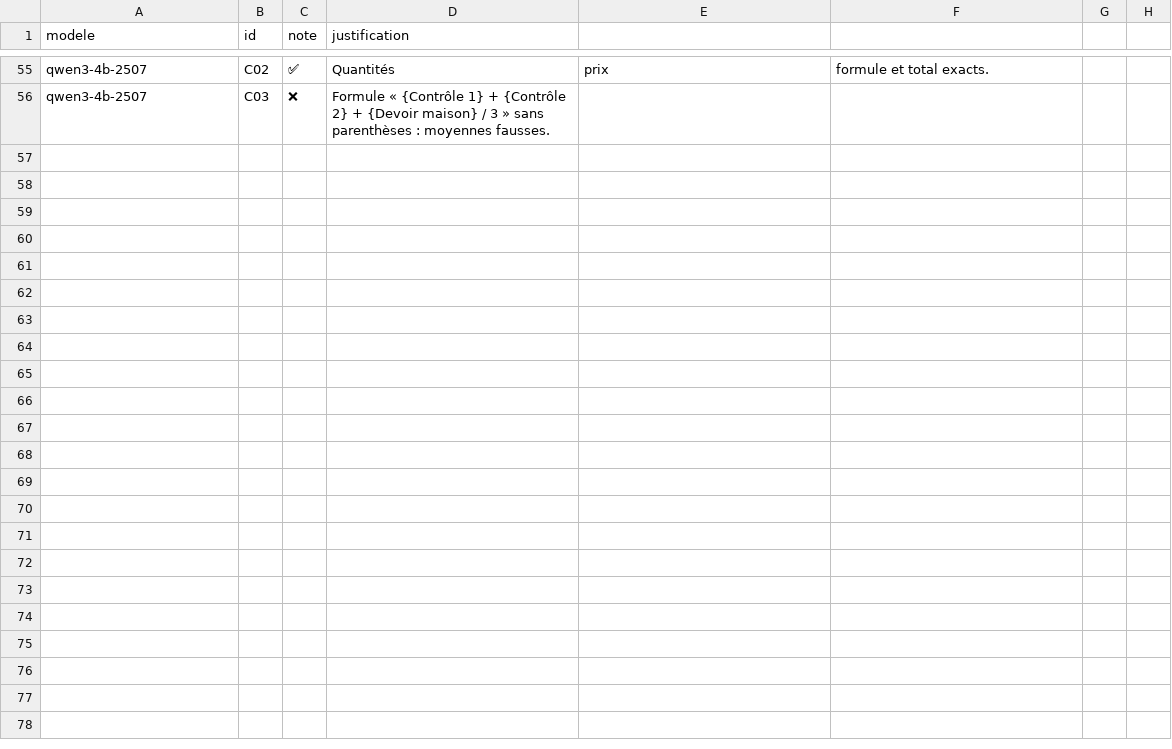
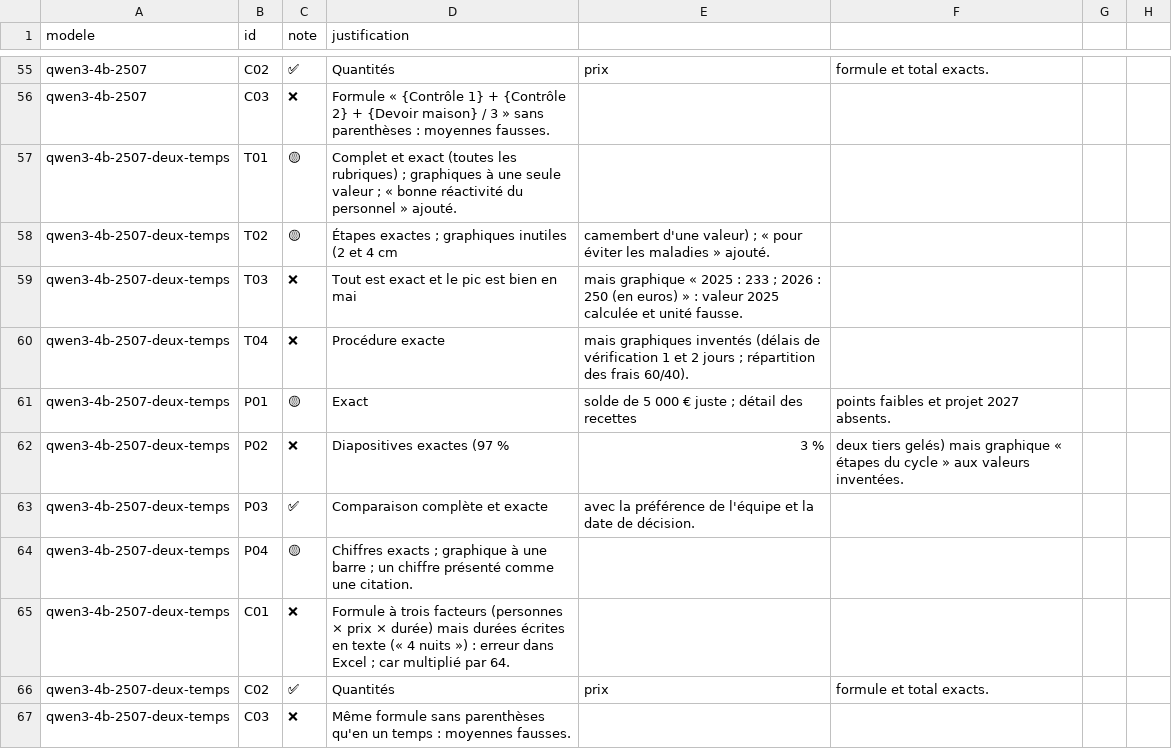
Before and after one commit to MTall97/llm_docs_generator, a CSV file: banc/relecture.csv, drawn as a sheet; only a part is shown, gaps mark what is left out.

```diff
--- a/banc/relecture.csv
+++ b/banc/relecture.csv
@@ -56 +56,12 @@ qwen3-4b-2507,C02,✅,Quantités, prix, formule et total exacts.
 qwen3-4b-2507,C03,❌,Formule « {Contrôle 1} + {Contrôle 2} + {Devoir maison} / 3 » sans parenthèses : moyennes fausses.
+qwen3-4b-2507-deux-temps,T01,🟡,Complet et exact (toutes les rubriques) ; graphiques à une seule valeur ; « bonne réactivité du personnel » ajouté.
+qwen3-4b-2507-deux-temps,T02,🟡,Étapes exactes ; graphiques inutiles (2 et 4 cm, camembert d'une valeur) ; « pour éviter les maladies » ajouté.
+qwen3-4b-2507-deux-temps,T03,❌,Tout est exact et le pic est bien en mai, mais graphique « 2025 : 233 ; 2026 : 250 (en euros) » : valeur 2025 calculée et unité fausse.
+qwen3-4b-2507-deux-temps,T04,❌,Procédure exacte, mais graphiques inventés (délais de vérification 1 et 2 jours ; répartition des frais 60/40).
+qwen3-4b-2507-deux-temps,P01,🟡,Exact, solde de 5 000 € juste ; détail des recettes, points faibles et projet 2027 absents.
+qwen3-4b-2507-deux-temps,P02,❌,Diapositives exactes (97 %, 3 %, deux tiers gelés) mais graphique « étapes du cycle » aux valeurs inventées.
+qwen3-4b-2507-deux-temps,P03,✅,Comparaison complète et exacte, avec la préférence de l'équipe et la date de décision.
+qwen3-4b-2507-deux-temps,P04,🟡,Chiffres exacts ; graphique à une barre ; un chiffre présenté comme une citation.
+qwen3-4b-2507-deux-temps,C01,❌,Formule à trois facteurs (personnes × prix × durée) mais durées écrites en texte (« 4 nuits ») : erreur dans Excel ; car multiplié par 64.
+qwen3-4b-2507-deux-temps,C02,✅,Quantités, prix, formule et total exacts.
+qwen3-4b-2507-deux-temps,C03,❌,Même formule sans parenthèses qu'en un temps : moyennes fausses.
```
